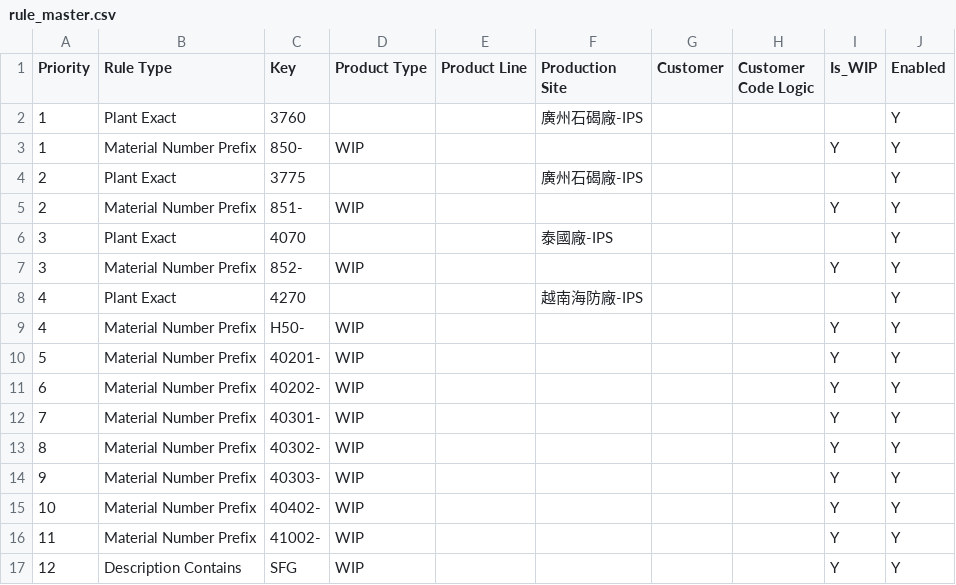
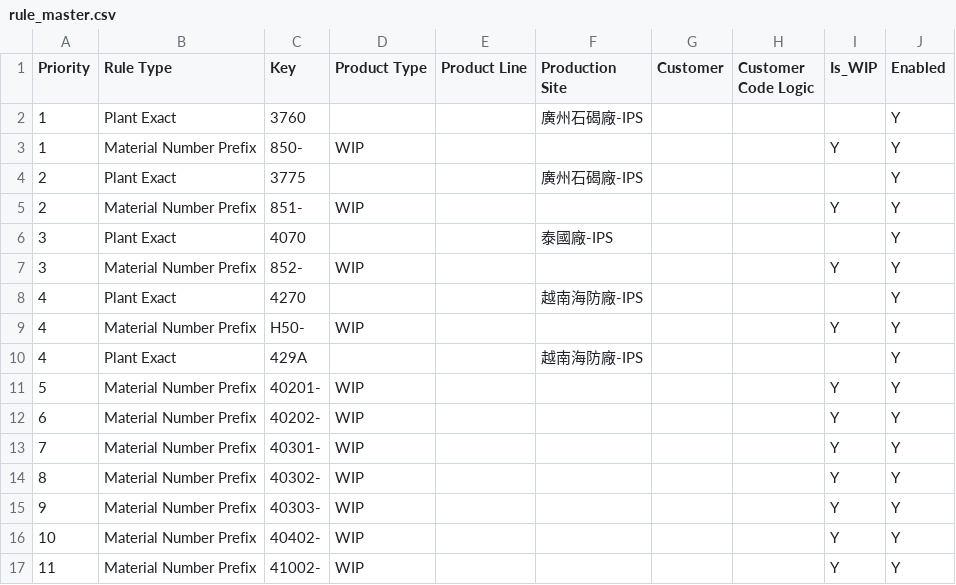
Before and after one commit to anselfbr/carbon-management-platform, a CSV file: data/rule_master.csv, drawn as a sheet; only a part is shown; the shorter side is filled out with more unchanged rows.

Commit message:
Update rule_master.csv

```diff
--- a/data/rule_master.csv
+++ b/data/rule_master.csv
@@ -9,2 +9,3 @@
 4,Material Number Prefix,H50-,WIP,,,,,Y,Y
+4,Plant Exact,429A,,,越南海防廠-IPS,,,,Y
 5,Material Number Prefix,40201-,WIP,,,,,Y,Y
```
